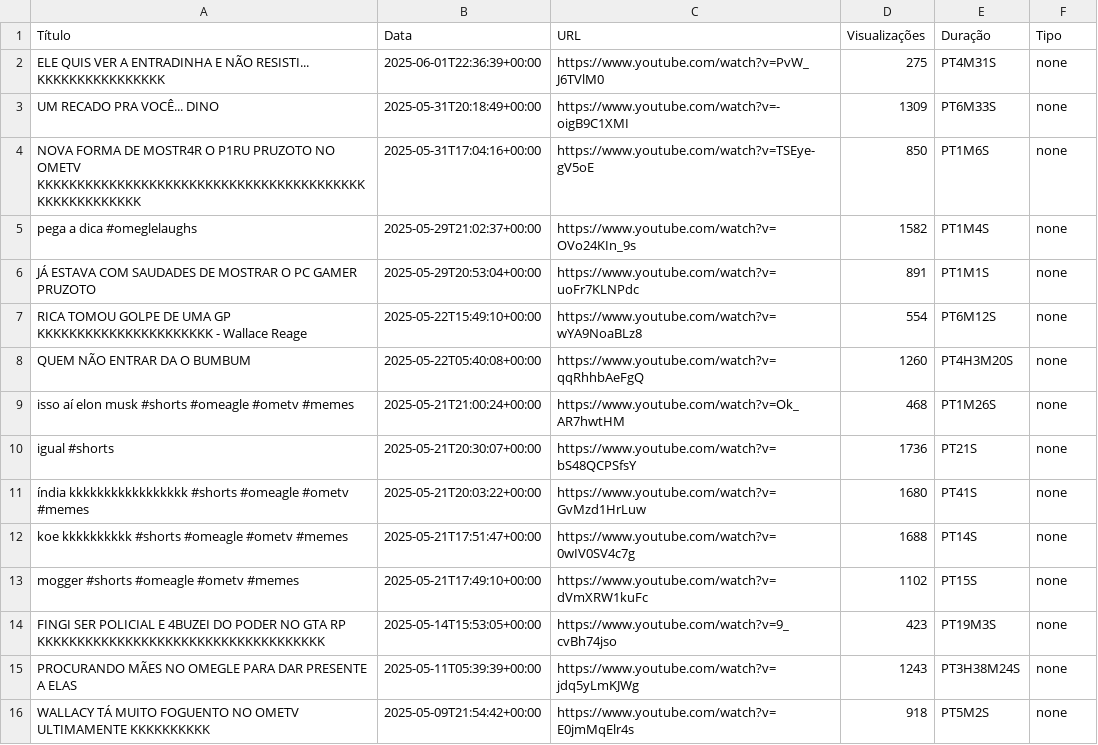
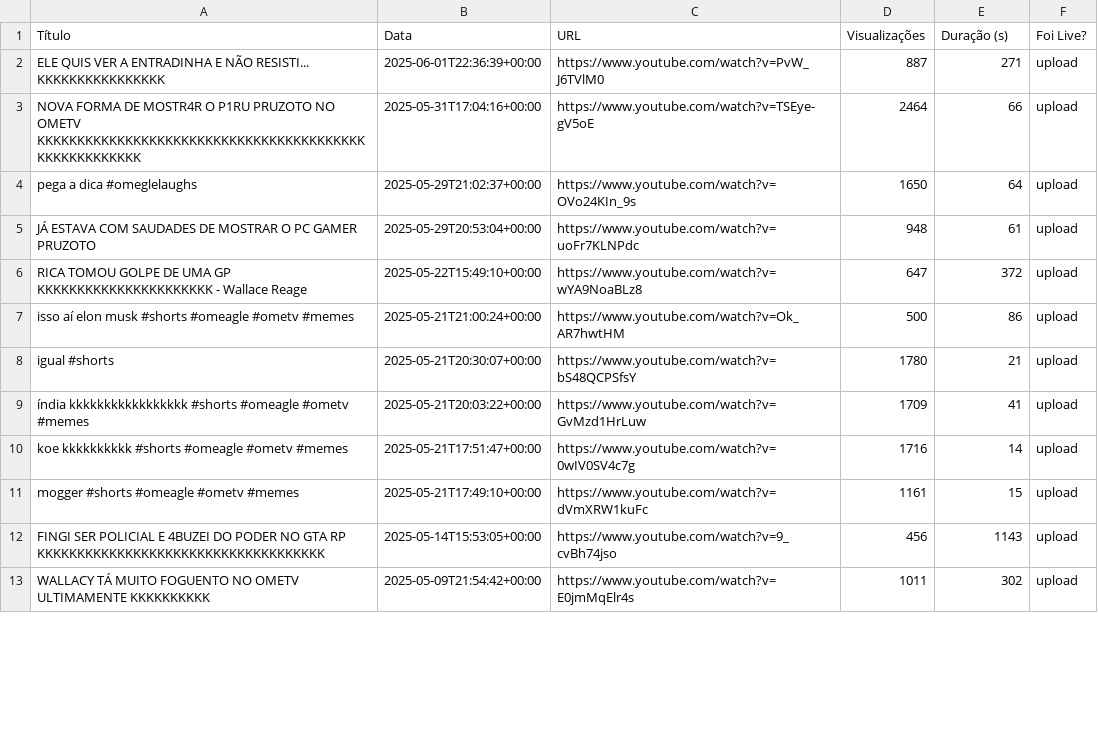
Before and after one commit to imdoamaral/TCC-1, a CSV file: scripts_auxiliares_e_extras/4-quant_lives_e_viz_2025/detalhes_wallacegamer_2025.csv, drawn as a sheet; only a part is shown; the diff covers the shown part only.

Commit message:
Refactor video metadata handling and update CSV structure
- Updated CSV files for various channels to include new columns: duration in seconds and live status.
- Modified the metadata extraction script to accommodate additional fields such as views, likes, and comments.
- Removed obsolete summary CSV file for the "calvoesfera" channel.
- Enhanced error handling and code readability in the metadata extraction script.

```diff
--- a/scripts_auxiliares_e_extras/4-quant_lives_e_viz_2025/detalhes_wallacegamer_2025.csv
+++ b/scripts_auxiliares_e_extras/4-quant_lives_e_viz_2025/detalhes_wallacegamer_2025.csv
@@ -1,16 +1,13 @@
-Título,Data,URL,Visualizações,Duração,Tipo
-ELE QUIS VER A ENTRADINHA E NÃO RESISTI... KKKKKKKKKKKKKKKK,2025-06-01T22:36:39+00:00,https://www.youtube.com/watch?v=PvW_J6TVlM0,275,PT4M31S,none
-UM RECADO PRA VOCÊ... DINO,2025-05-31T20:18:49+00:00,https://www.youtube.com/watch?v=-oigB9C1XMI,1309,PT6M33S,none
-NOVA FORMA DE MOSTR4R O P1RU PRUZOTO NO OMETV KKKKKKKKKKKKKKKKKKKKKKKKKKKKKKKKKKKKKKKKKKKKKKKKKKKKKK,2025-05-31T17:04:16+00:00,https://www.youtube.com/watch?v=TSEye-gV5oE,850,PT1M6S,none
-pega a dica #omeglelaughs,2025-05-29T21:02:37+00:00,https://www.youtube.com/watch?v=OVo24KIn_9s,1582,PT1M4S,none
-JÁ ESTAVA COM SAUDADES DE MOSTRAR O PC GAMER PRUZOTO,2025-05-29T20:53:04+00:00,https://www.youtube.com/watch?v=uoFr7KLNPdc,891,PT1M1S,none
-RICA TOMOU GOLPE DE UMA GP KKKKKKKKKKKKKKKKKKKKKK  - Wallace Reage,2025-05-22T15:49:10+00:00,https://www.youtube.com/watch?v=wYA9NoaBLz8,554,PT6M12S,none
-QUEM NÃO ENTRAR DA O BUMBUM,2025-05-22T05:40:08+00:00,https://www.youtube.com/watch?v=qqRhhbAeFgQ,1260,PT4H3M20S,none
-isso aí elon musk #shorts #omeagle #ometv #memes,2025-05-21T21:00:24+00:00,https://www.youtube.com/watch?v=Ok_AR7hwtHM,468,PT1M26S,none
-igual #shorts,2025-05-21T20:30:07+00:00,https://www.youtube.com/watch?v=bS48QCPSfsY,1736,PT21S,none
-índia kkkkkkkkkkkkkkkkk #shorts #omeagle #ometv #memes,2025-05-21T20:03:22+00:00,https://www.youtube.com/watch?v=GvMzd1HrLuw,1680,PT41S,none
-koe kkkkkkkkkk #shorts #omeagle #ometv #memes,2025-05-21T17:51:47+00:00,https://www.youtube.com/watch?v=0wIV0SV4c7g,1688,PT14S,none
-mogger #shorts #omeagle #ometv #memes,2025-05-21T17:49:10+00:00,https://www.youtube.com/watch?v=dVmXRW1kuFc,1102,PT15S,none
-FINGI SER POLICIAL E 4BUZEI DO PODER NO GTA RP KKKKKKKKKKKKKKKKKKKKKKKKKKKKKKKKKKKK,2025-05-14T15:53:05+00:00,https://www.youtube.com/watch?v=9_cvBh74jso,423,PT19M3S,none
-PROCURANDO MÃES NO OMEGLE PARA DAR PRESENTE A ELAS,2025-05-11T05:39:39+00:00,https://www.youtube.com/watch?v=jdq5yLmKJWg,1243,PT3H38M24S,none
-WALLACY TÁ MUITO FOGUENTO NO OMETV ULTIMAMENTE KKKKKKKKKK,2025-05-09T21:54:42+00:00,https://www.youtube.com/watch?v=E0jmMqElr4s,918,PT5M2S,none
+Título,Data,URL,Visualizações,Duração (s),Foi Live?
+ELE QUIS VER A ENTRADINHA E NÃO RESISTI... KKKKKKKKKKKKKKKK,2025-06-01T22:36:39+00:00,https://www.youtube.com/watch?v=PvW_J6TVlM0,887,271,upload
+NOVA FORMA DE MOSTR4R O P1RU PRUZOTO NO OMETV KKKKKKKKKKKKKKKKKKKKKKKKKKKKKKKKKKKKKKKKKKKKKKKKKKKKKK,2025-05-31T17:04:16+00:00,https://www.youtube.com/watch?v=TSEye-gV5oE,2464,66,upload
+pega a dica #omeglelaughs,2025-05-29T21:02:37+00:00,https://www.youtube.com/watch?v=OVo24KIn_9s,1650,64,upload
+JÁ ESTAVA COM SAUDADES DE MOSTRAR O PC GAMER PRUZOTO,2025-05-29T20:53:04+00:00,https://www.youtube.com/watch?v=uoFr7KLNPdc,948,61,upload
+RICA TOMOU GOLPE DE UMA GP KKKKKKKKKKKKKKKKKKKKKK  - Wallace Reage,2025-05-22T15:49:10+00:00,https://www.youtube.com/watch?v=wYA9NoaBLz8,647,372,upload
+isso aí elon musk #shorts #omeagle #ometv #memes,2025-05-21T21:00:24+00:00,https://www.youtube.com/watch?v=Ok_AR7hwtHM,500,86,upload
+igual #shorts,2025-05-21T20:30:07+00:00,https://www.youtube.com/watch?v=bS48QCPSfsY,1780,21,upload
+índia kkkkkkkkkkkkkkkkk #shorts #omeagle #ometv #memes,2025-05-21T20:03:22+00:00,https://www.youtube.com/watch?v=GvMzd1HrLuw,1709,41,upload
+koe kkkkkkkkkk #shorts #omeagle #ometv #memes,2025-05-21T17:51:47+00:00,https://www.youtube.com/watch?v=0wIV0SV4c7g,1716,14,upload
+mogger #shorts #omeagle #ometv #memes,2025-05-21T17:49:10+00:00,https://www.youtube.com/watch?v=dVmXRW1kuFc,1161,15,upload
+FINGI SER POLICIAL E 4BUZEI DO PODER NO GTA RP KKKKKKKKKKKKKKKKKKKKKKKKKKKKKKKKKKKK,2025-05-14T15:53:05+00:00,https://www.youtube.com/watch?v=9_cvBh74jso,456,1143,upload
+WALLACY TÁ MUITO FOGUENTO NO OMETV ULTIMAMENTE KKKKKKKKKK,2025-05-09T21:54:42+00:00,https://www.youtube.com/watch?v=E0jmMqElr4s,1011,302,upload
```
Also changed, not shown: 2 removed rows and 21 edited cells elsewhere in this file, scripts_auxiliares_e_extras/4-quant_lives_e_viz_2025/detalhes_biahkov_2025.csv, scripts_auxiliares_e_extras/4-quant_lives_e_viz_2025/detalhes_canaldoronaldinho_2025.csv, 10 other files.
